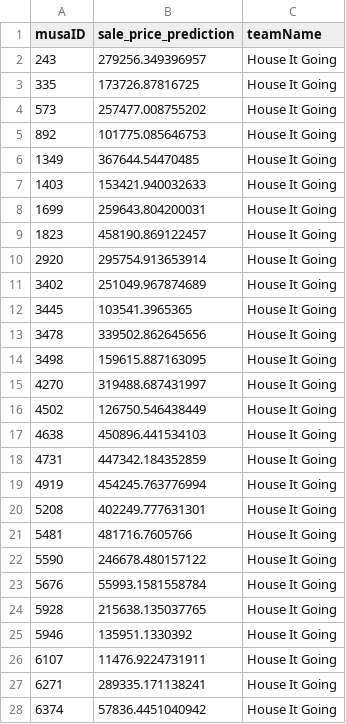
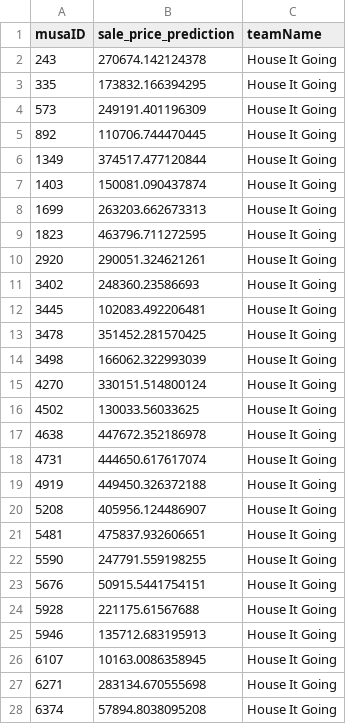
Before and after one commit to olivegardener/musa_5080_2023, a CSV file: Midterm/HouseItGoing.csv, drawn as a sheet; only a part is shown; the diff covers the shown part only.

```diff
--- a/Midterm/HouseItGoing.csv
+++ b/Midterm/HouseItGoing.csv
@@ -1,28 +1,28 @@
 "musaID","sale_price_prediction","teamName"
-243,279256.349396957,"House It Going"
-335,173726.87816725,"House It Going"
-573,257477.008755202,"House It Going"
-892,101775.085646753,"House It Going"
-1349,367644.54470485,"House It Going"
-1403,153421.940032633,"House It Going"
-1699,259643.804200031,"House It Going"
-1823,458190.869122457,"House It Going"
-2920,295754.913653914,"House It Going"
-3402,251049.967874689,"House It Going"
-3445,103541.3965365,"House It Going"
-3478,339502.862645656,"House It Going"
-3498,159615.887163095,"House It Going"
-4270,319488.687431997,"House It Going"
-4502,126750.546438449,"House It Going"
-4638,450896.441534103,"House It Going"
-4731,447342.184352859,"House It Going"
-4919,454245.763776994,"House It Going"
-5208,402249.777631301,"House It Going"
-5481,481716.7605766,"House It Going"
-5590,246678.480157122,"House It Going"
-5676,55993.1581558784,"House It Going"
-5928,215638.135037765,"House It Going"
-5946,135951.1330392,"House It Going"
-6107,11476.9224731911,"House It Going"
-6271,289335.171138241,"House It Going"
-6374,57836.4451040942,"House It Going"
+243,270674.142124378,"House It Going"
+335,173832.166394295,"House It Going"
+573,249191.401196309,"House It Going"
+892,110706.744470445,"House It Going"
+1349,374517.477120844,"House It Going"
+1403,150081.090437874,"House It Going"
+1699,263203.662673313,"House It Going"
+1823,463796.711272595,"House It Going"
+2920,290051.324621261,"House It Going"
+3402,248360.23586693,"House It Going"
+3445,102083.492206481,"House It Going"
+3478,351452.281570425,"House It Going"
+3498,166062.322993039,"House It Going"
+4270,330151.514800124,"House It Going"
+4502,130033.56033625,"House It Going"
+4638,447672.352186978,"House It Going"
+4731,444650.617617074,"House It Going"
+4919,449450.326372188,"House It Going"
+5208,405956.124486907,"House It Going"
+5481,475837.932606651,"House It Going"
+5590,247791.559198255,"House It Going"
+5676,50915.5441754151,"House It Going"
+5928,221175.61567688,"House It Going"
+5946,135712.683195913,"House It Going"
+6107,10163.0086358945,"House It Going"
+6271,283134.670555698,"House It Going"
+6374,57894.8038095208,"House It Going"
```
Also changed, not shown: 73 edited cells elsewhere in this file, 3 other files.
